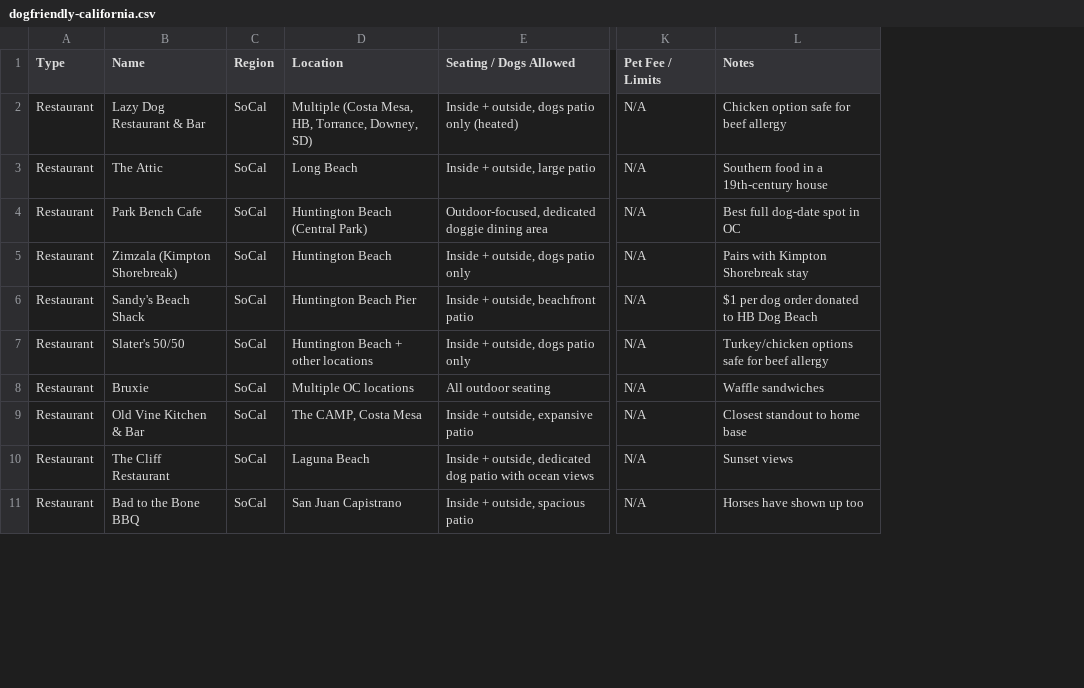
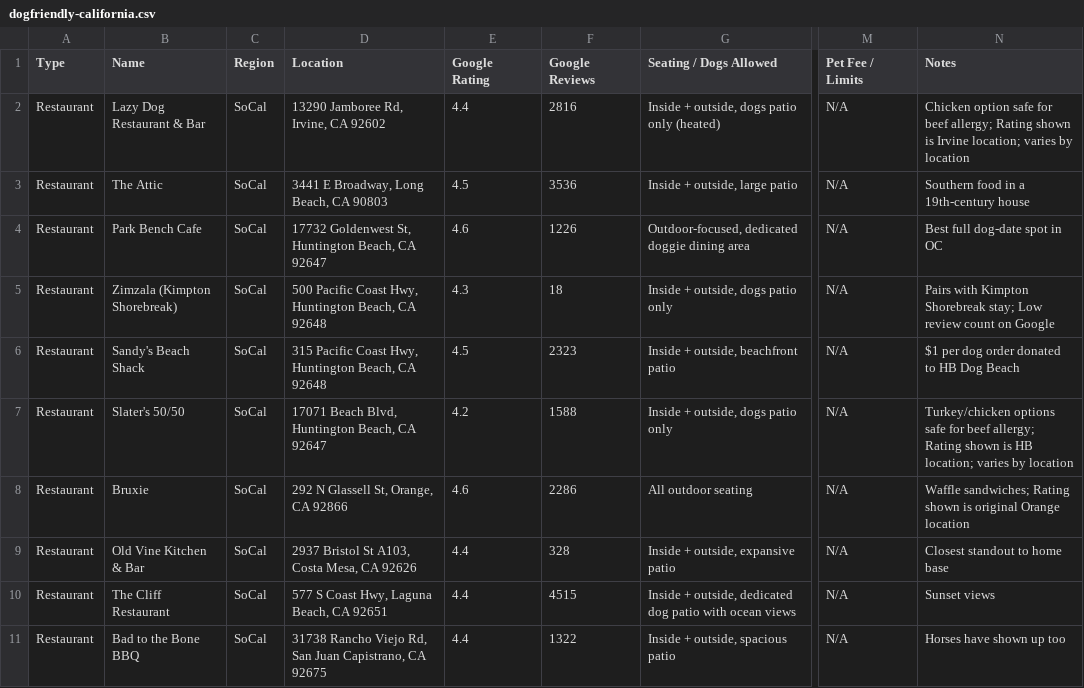
Before and after one commit to mitchelljfern/PawSpots, a CSV file: data/dogfriendly-california.csv, drawn as a sheet; only a part is shown, gaps mark what is left out; removed rows and columns are numbered as before the commit, all else as after; the diff covers the shown part only; the diff names each change by its address in the sheet, - before the commit and + after, or states it on an @@ line.

```diff
--- a/data/dogfriendly-california.csv
+++ b/data/dogfriendly-california.csv
-column D (Location), rows 2-11: Multiple (Costa Mesa, HB, Torrance, Downey, SD) | Long Beach | Huntington Beach (Central Park) | Huntington Beach | Huntington Beach Pier | Huntington Beach + other locations | Multiple OC locations | The CAMP, Costa Mesa | Laguna Beach | San Juan Capistrano
+column D (Location), rows 2-11: 13290 Jamboree Rd, Irvine, CA 92602 | 3441 E Broadway, Long Beach, CA 90803 | 17732 Goldenwest St, Huntington Beach, CA 92647 | 500 Pacific Coast Hwy, Huntington Beach, CA 92648 | 315 Pacific Coast Hwy, Huntington Beach, CA 92648 | 17071 Beach Blvd, Huntington Beach, CA 92647 | 292 N Glassell St, Orange, CA 92866 | 2937 Bristol St A103, Costa Mesa, CA 92626 | 577 S Coast Hwy, Laguna Beach, CA 92651 | 31738 Rancho Viejo Rd, San Juan Capistrano, CA 92675
+column E (Google Rating), rows 2-11: 4.4 | 4.5 | 4.6 | 4.3 | 4.5 | 4.2 | 4.6 | 4.4 | 4.4 | 4.4
+column F (Google Reviews), rows 2-11: 2816 | 3536 | 1226 | 18 | 2323 | 1588 | 2286 | 328 | 4515 | 1322
-N2 (Notes): …for beef allergy
+N2 (Notes): …for beef allergy; Rating shown is Irvine location; varies by location
-N5 (Notes): …Kimpton Shorebreak stay
+N5 (Notes): …Kimpton Shorebreak stay; Low review count on Google
-N7 (Notes): …for beef allergy
+N7 (Notes): …for beef allergy; Rating shown is HB location; varies by location
-N8 (Notes): Waffle sandwiches
+N8 (Notes): Waffle sandwiches; Rating shown is original Orange location
```
Also changed, not shown: 6 edited cells elsewhere in this file, 5 other files.
